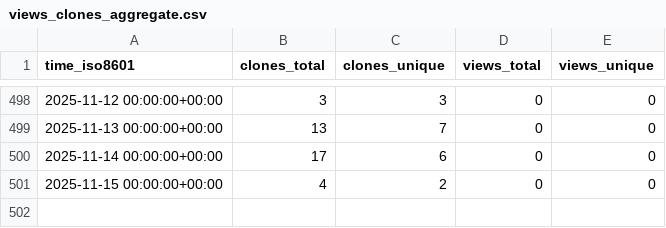
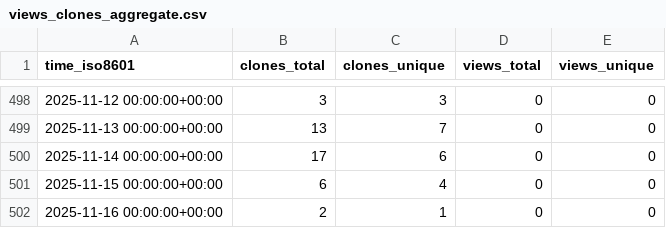
Before and after one commit to norwegian-geotechnical-institute/global-tsunami-amplification-factors, a CSV file: norwegian-geotechnical-institute/global-tsunami-amplification-factors/ghrs-data/views_clones_aggregate.csv, drawn as a sheet; only a part is shown, gaps mark what is left out.

```diff
--- a/norwegian-geotechnical-institute/global-tsunami-amplification-factors/ghrs-data/views_clones_aggregate.csv
+++ b/norwegian-geotechnical-institute/global-tsunami-amplification-factors/ghrs-data/views_clones_aggregate.csv
@@ -500,2 +500,3 @@ time_iso8601,clones_total,clones_unique,views_total,views_unique
 2025-11-14 00:00:00+00:00,17,6,0,0
-2025-11-15 00:00:00+00:00,4,2,0,0
+2025-11-15 00:00:00+00:00,6,4,0,0
+2025-11-16 00:00:00+00:00,2,1,0,0
```
Also changed, not shown: 1 other file.
